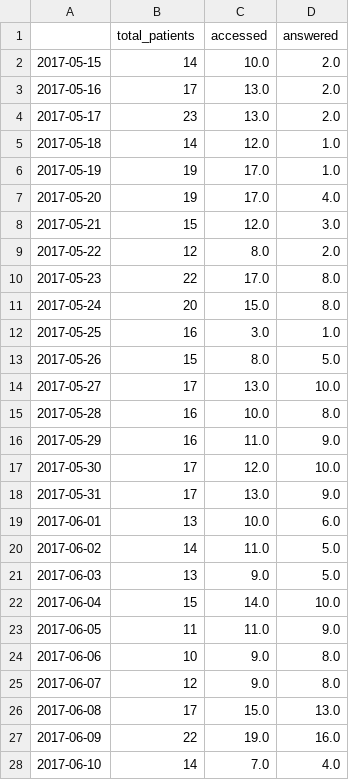
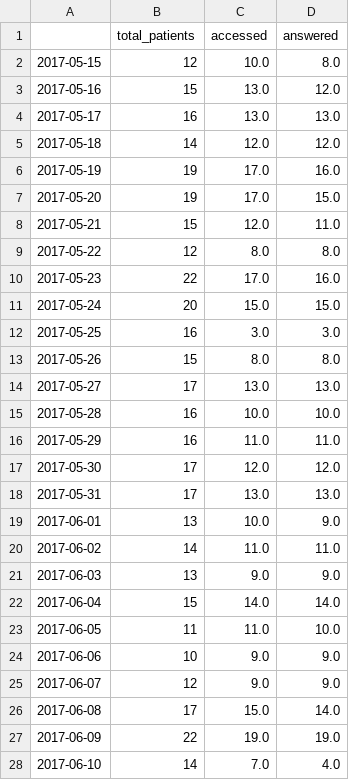
Before and after one commit to amarallab/icu_app_checklist, a CSV file: result/anesthesia/patient_record_status.csv, drawn as a sheet; only a part is shown; the diff covers the shown part only.

```diff
--- a/result/anesthesia/patient_record_status.csv
+++ b/result/anesthesia/patient_record_status.csv
@@ -1,28 +1,28 @@
 ,total_patients,accessed,answered
-2017-05-15,14,10.0,2.0
-2017-05-16,17,13.0,2.0
-2017-05-17,23,13.0,2.0
-2017-05-18,14,12.0,1.0
-2017-05-19,19,17.0,1.0
-2017-05-20,19,17.0,4.0
-2017-05-21,15,12.0,3.0
-2017-05-22,12,8.0,2.0
-2017-05-23,22,17.0,8.0
-2017-05-24,20,15.0,8.0
-2017-05-25,16,3.0,1.0
-2017-05-26,15,8.0,5.0
-2017-05-27,17,13.0,10.0
-2017-05-28,16,10.0,8.0
-2017-05-29,16,11.0,9.0
-2017-05-30,17,12.0,10.0
-2017-05-31,17,13.0,9.0
-2017-06-01,13,10.0,6.0
-2017-06-02,14,11.0,5.0
-2017-06-03,13,9.0,5.0
-2017-06-04,15,14.0,10.0
-2017-06-05,11,11.0,9.0
-2017-06-06,10,9.0,8.0
-2017-06-07,12,9.0,8.0
-2017-06-08,17,15.0,13.0
-2017-06-09,22,19.0,16.0
+2017-05-15,12,10.0,8.0
+2017-05-16,15,13.0,12.0
+2017-05-17,16,13.0,13.0
+2017-05-18,14,12.0,12.0
+2017-05-19,19,17.0,16.0
+2017-05-20,19,17.0,15.0
+2017-05-21,15,12.0,11.0
+2017-05-22,12,8.0,8.0
+2017-05-23,22,17.0,16.0
+2017-05-24,20,15.0,15.0
+2017-05-25,16,3.0,3.0
+2017-05-26,15,8.0,8.0
+2017-05-27,17,13.0,13.0
+2017-05-28,16,10.0,10.0
+2017-05-29,16,11.0,11.0
+2017-05-30,17,12.0,12.0
+2017-05-31,17,13.0,13.0
+2017-06-01,13,10.0,9.0
+2017-06-02,14,11.0,11.0
+2017-06-03,13,9.0,9.0
+2017-06-04,15,14.0,14.0
+2017-06-05,11,11.0,10.0
+2017-06-06,10,9.0,9.0
+2017-06-07,12,9.0,9.0
+2017-06-08,17,15.0,14.0
+2017-06-09,22,19.0,19.0
 2017-06-10,14,7.0,4.0
```
Also changed, not shown: 19 edited cells elsewhere in this file, 2 other files.
